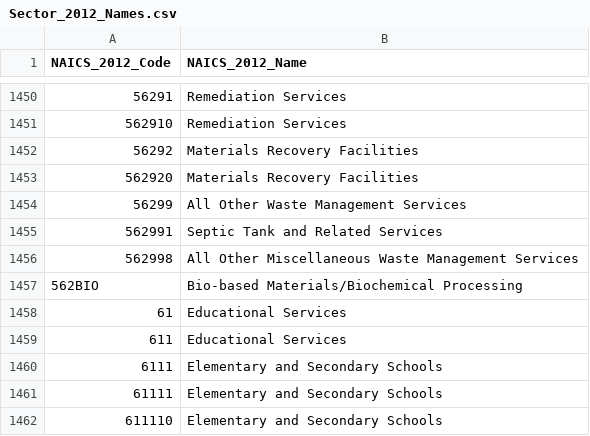
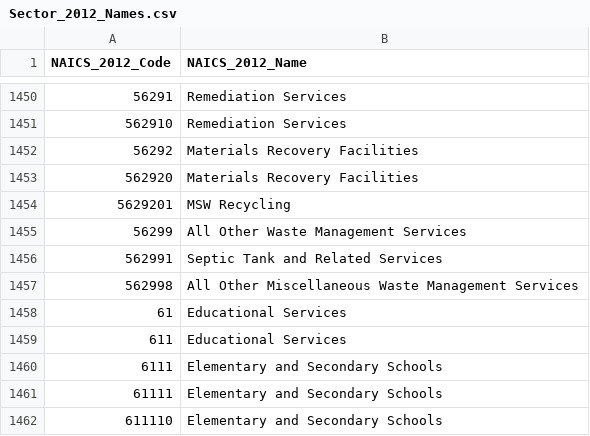
Before and after one commit to USEPA/flowsa, a CSV file: flowsa/data/Sector_2012_Names.csv, drawn as a sheet; only a part is shown, gaps mark what is left out; removed rows and columns are numbered as before the commit, all else as after; the diff names each change by its address in the sheet, - before the commit and + after, or states it on an @@ line.

Commit message:
add msw recylcing to sector names

```diff
--- a/flowsa/data/Sector_2012_Names.csv
+++ b/flowsa/data/Sector_2012_Names.csv
+row 1454: 5629201 | MSW Recycling
-row 1457: 562BIO | Bio-based Materials/Biochemical Processing
```
Also changed, not shown: 1 other file.
